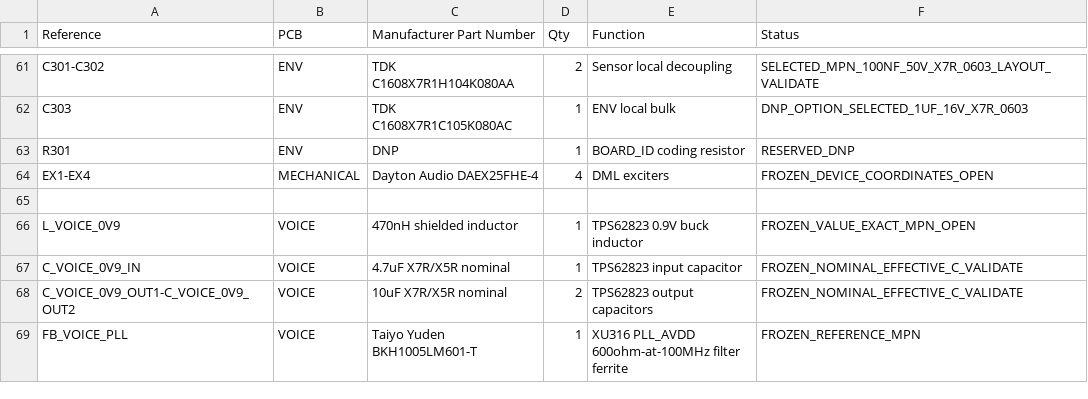
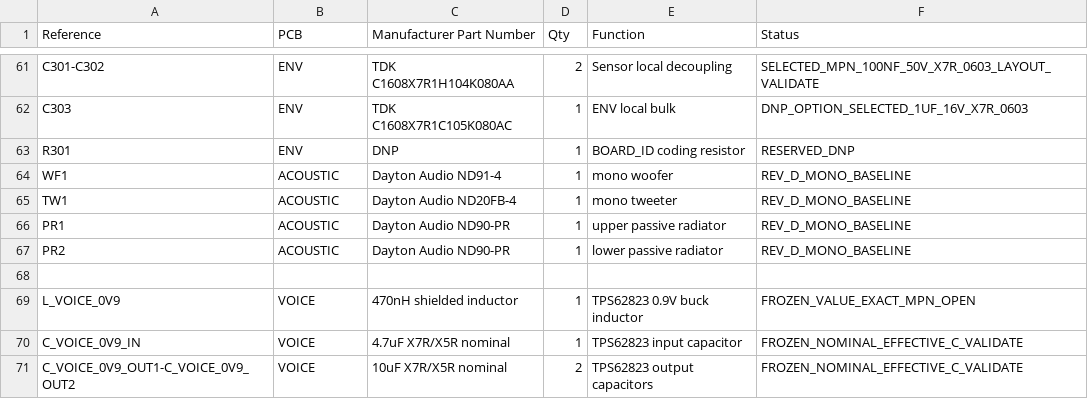
Before and after one commit to Vinset85/audiopicture, a CSV file: hardware/bom/audiopicture-v2.2-rev-a.csv, drawn as a sheet; only a part is shown, gaps mark what is left out; the shorter side is filled out with more unchanged rows.

Commit message:
Adopt Rev.D: mono two-way picture, stereo and coverage from room software
Make acoustic quality the product authority: one ND91-4, one ND20FB-4 and two ND90-PR in a single 2.5–4.0 L cabinet, with Home Assistant stereo-pair and delay-matched groups. Withdraw in-box stereo, the four-exciter DML and the 40 mm hard cap.

```diff
--- a/hardware/bom/audiopicture-v2.2-rev-a.csv
+++ b/hardware/bom/audiopicture-v2.2-rev-a.csv
@@ -63,3 +63,6 @@ C303,ENV,TDK C1608X7R1C105K080AC,1,ENV local bulk,DNP_OPTION_SELECTED_1UF_16V_X7
 R301,ENV,DNP,1,BOARD_ID coding resistor,RESERVED_DNP
-EX1-EX4,MECHANICAL,Dayton Audio DAEX25FHE-4,4,DML exciters,FROZEN_DEVICE_COORDINATES_OPEN
+WF1,ACOUSTIC,Dayton Audio ND91-4,1,mono woofer,REV_D_MONO_BASELINE
+TW1,ACOUSTIC,Dayton Audio ND20FB-4,1,mono tweeter,REV_D_MONO_BASELINE
+PR1,ACOUSTIC,Dayton Audio ND90-PR,1,upper passive radiator,REV_D_MONO_BASELINE
+PR2,ACOUSTIC,Dayton Audio ND90-PR,1,lower passive radiator,REV_D_MONO_BASELINE
 
```
Also changed, not shown: 13 other files.
